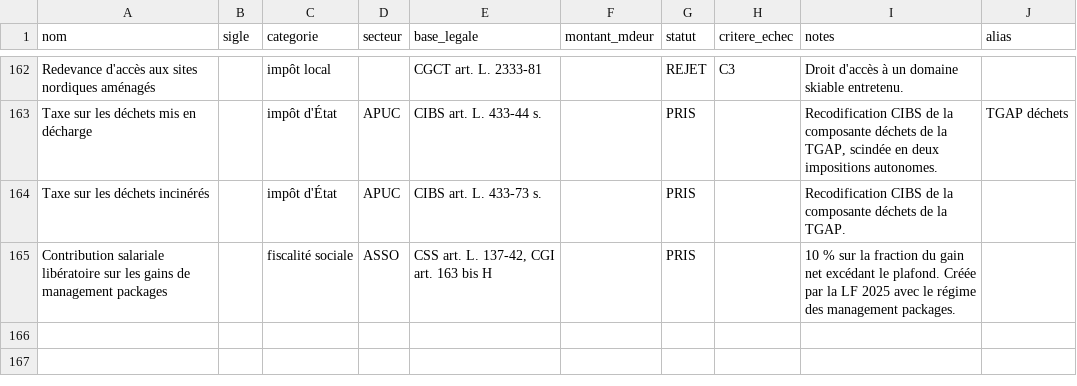
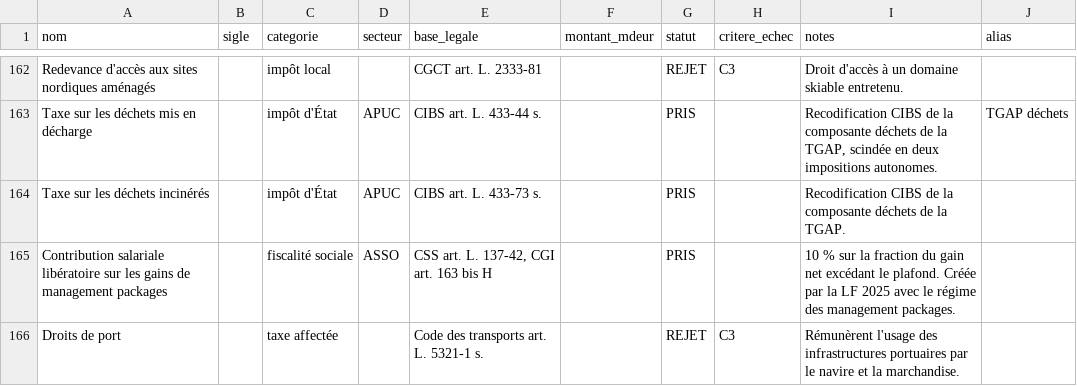
Before and after one commit to wald52/pr-l-vements-obligatoires, a CSV file: pipeline/seed/supplement.csv, drawn as a sheet; only a part is shown, gaps mark what is left out; the diff names each change by its address in the sheet, - before the commit and + after, or states it on an @@ line.

```diff
--- a/pipeline/seed/supplement.csv
+++ b/pipeline/seed/supplement.csv
+row 166: Droits de port |  | taxe affectée |  | Code des transports art. L. 5321-1 s. |  | REJET | C3 | Rémunèrent l'usage des infrastructures portuaires par le navire et la marchandise.
```
Also changed, not shown: data/prelevements_obligatoires.csv, 6 other files.
